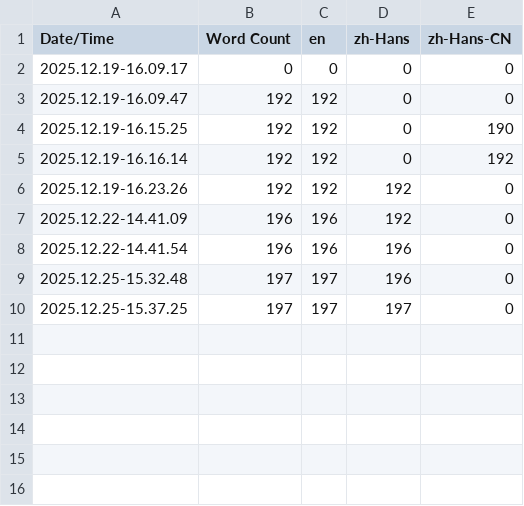
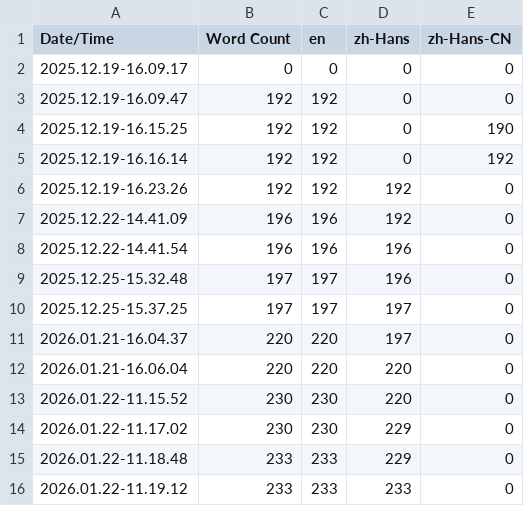
Before and after one commit to Machoet/QuickAccessTool, a CSV file: QuickAccessTool/Content/Localization/QuickAccessTool/QuickAccessTool.csv, drawn as a sheet; the diff names each change by its address in the sheet, - before the commit and + after, or states it on an @@ line.

```diff
--- a/QuickAccessTool/Content/Localization/QuickAccessTool/QuickAccessTool.csv
+++ b/QuickAccessTool/Content/Localization/QuickAccessTool/QuickAccessTool.csv
+row 11: 2026.01.21-16.04.37 | 220 | 220 | 197 | 0
+row 12: 2026.01.21-16.06.04 | 220 | 220 | 220 | 0
+row 13: 2026.01.22-11.15.52 | 230 | 230 | 220 | 0
+row 14: 2026.01.22-11.17.02 | 230 | 230 | 229 | 0
+row 15: 2026.01.22-11.18.48 | 233 | 233 | 229 | 0
+row 16: 2026.01.22-11.19.12 | 233 | 233 | 233 | 0
```
Also changed, not shown: 27 other files.
